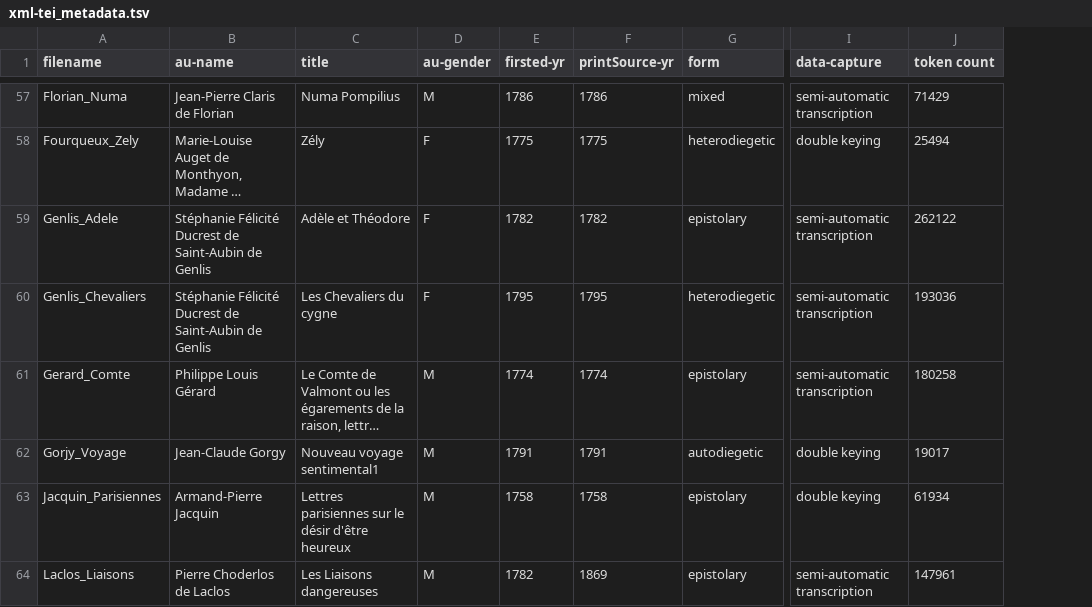
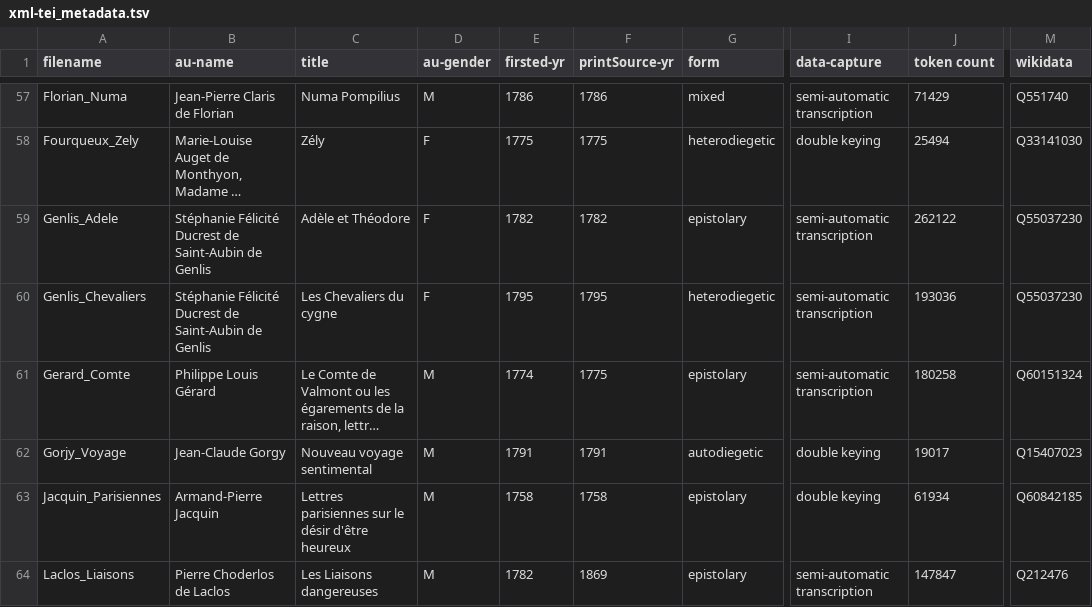
Before and after one commit to MiMoText/roman18, a TSV file: XML-TEI/xml-tei_metadata.tsv, drawn as a sheet; only a part is shown, gaps mark what is left out; long unchanged cells end in …; the diff covers the shown part only; the diff names each change by its address in the sheet, - before the commit and + after, or states it on an @@ line.

Commit message:
updated metadata table and added wikidata id

```diff
--- a/XML-TEI/xml-tei_metadata.tsv
+++ b/XML-TEI/xml-tei_metadata.tsv
+column M (wikidata), rows 57-64: Q551740 | Q33141030 | Q55037230 | Q55037230 | Q60151324 | Q15407023 | Q60842185 | Q212476
-F61 (printSource-yr): 1774
+F61 (printSource-yr): 1775
-C62 (title): Nouveau voyage sentimental1
+C62 (title): Nouveau voyage sentimental
-J64 (token count): 147961
+J64 (token count): 147847
```
Also changed, not shown: 2 added rows, 2 removed rows and 31 edited cells elsewhere in this file.
